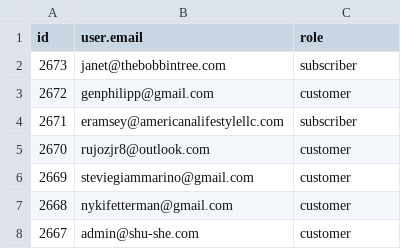
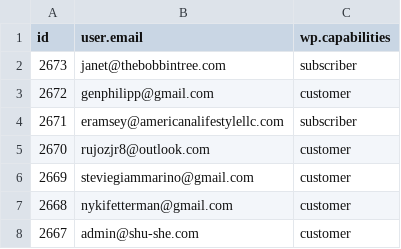
Before and after one commit to ejaraha/made-in-america-yarns, a CSV file: data/role_main.csv, drawn as a sheet; only a part is shown.

```diff
--- a/data/role_main.csv
+++ b/data/role_main.csv
@@ -1,2 +1,2 @@
-id,user.email,role
+id,user.email,wp.capabilities
 2673,janet@thebobbintree.com,subscriber
```
Also changed, not shown: 19 other files.
